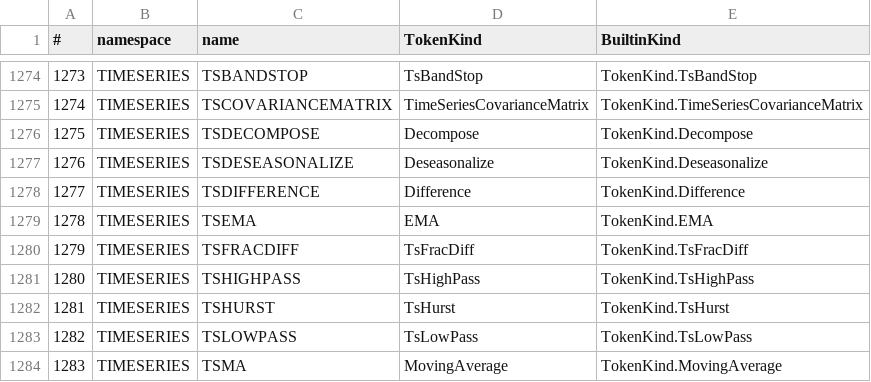
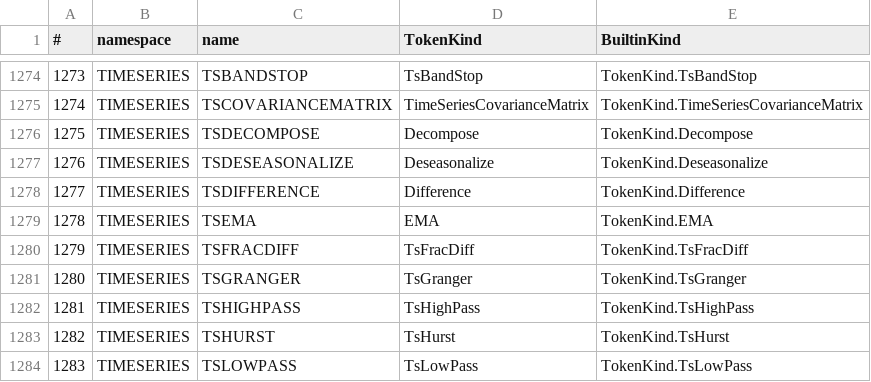
Before and after one commit to c-vision/GMBasic, a CSV file: GMBasicSharp/common/Registry/stdlib_tokens_unique.csv, drawn as a sheet; only a part is shown, gaps mark what is left out; the shorter side is filled out with more unchanged rows; addresses are those after the commit; the diff names each change by its address in the sheet, - before the commit and + after, or states it on an @@ line.

```diff
--- a/GMBasicSharp/common/Registry/stdlib_tokens_unique.csv
+++ b/GMBasicSharp/common/Registry/stdlib_tokens_unique.csv
+row 1281: 1280 | TIMESERIES | TSGRANGER | TsGranger | TokenKind.TsGranger
@@ column A (#) renumbered from row 1282 down @@
```
Also changed, not shown: GMBasicSharp/common/Registry/stdlib_tokens.csv, GMBasicSharp/common/Registry/surface.csv, 33 other files.
